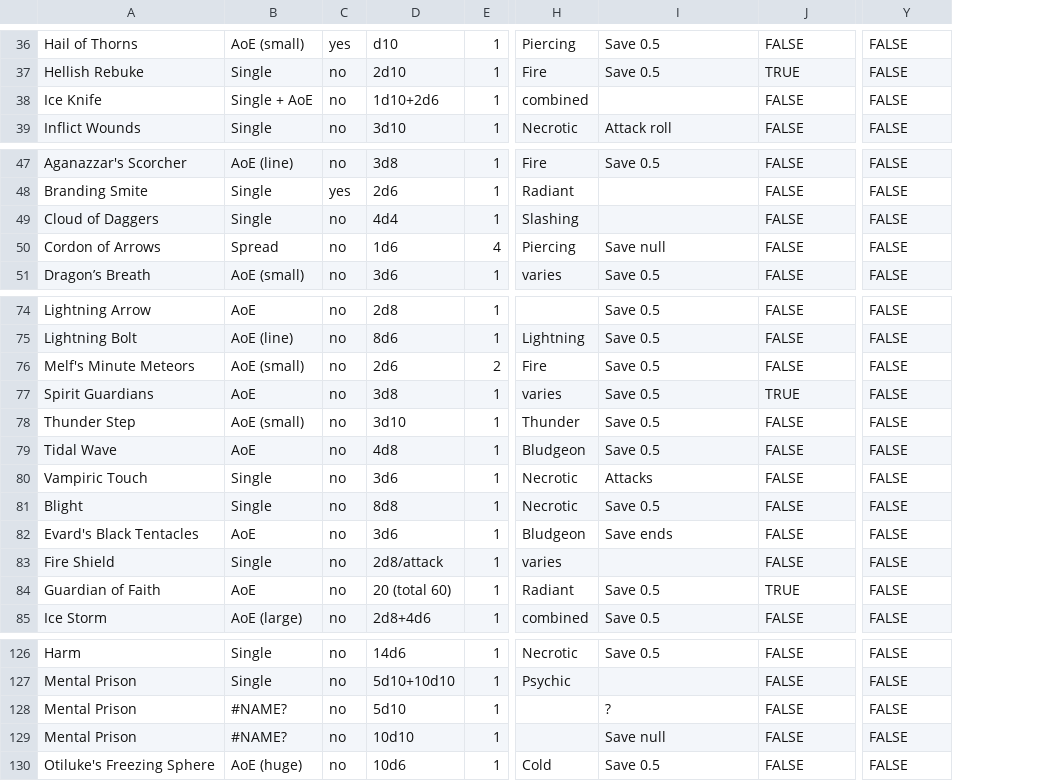
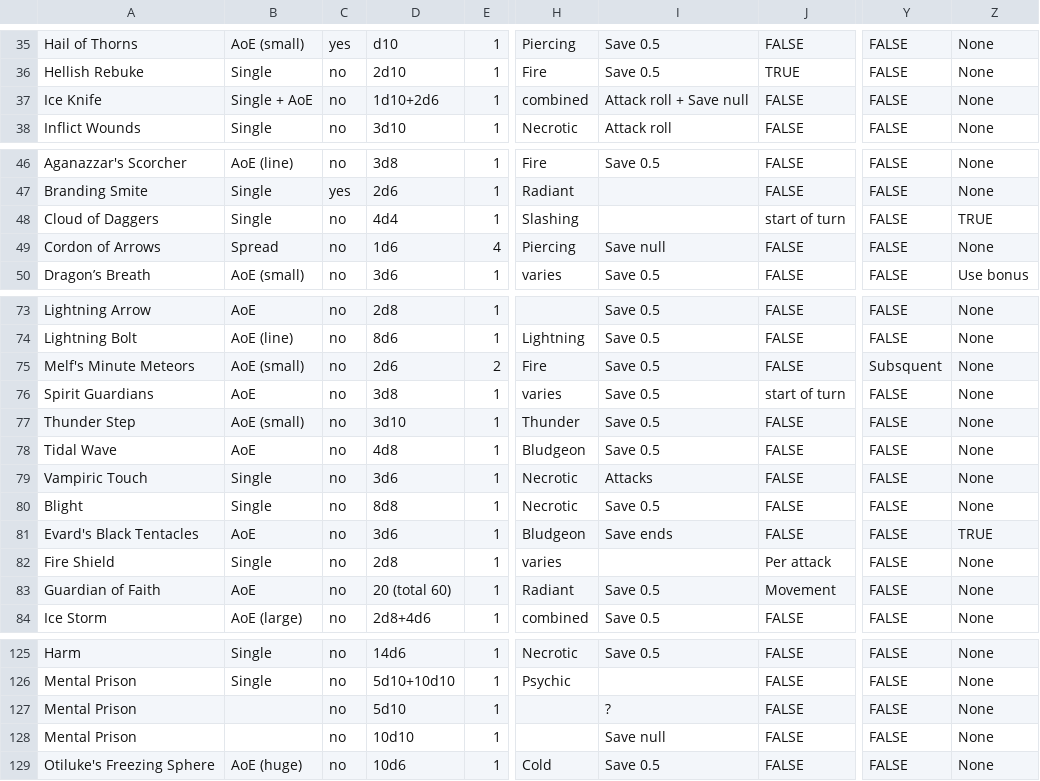
Before and after one commit to EccentricTom/Monster_Mash, a CSV file: Data/spells.csv, drawn as a sheet; only a part is shown, gaps mark what is left out; addresses are those after the commit; the diff covers the shown part only; the diff names each change by its address in the sheet, - before the commit and + after, or states it on an @@ line.

```diff
--- a/Data/spells.csv
+++ b/Data/spells.csv
+column Z, rows 35-38: all None; rows 46-50: None | None | TRUE | None | Use bonus; rows 73-84: None | None | None | None | None | None | None | None | TRUE | None | None | None; rows 125-129: all None
-I37: (empty)
+I37: Attack roll + Save null
-J48: FALSE
+J48: start of turn
-Y75: FALSE
+Y75: Subsquent
-J76: TRUE
+J76: start of turn
-D82: 2d8/attack
+D82: 2d8
-J82: FALSE
+J82: Per attack
-J83: TRUE
+J83: Movement
-B127:B128: #NAME?
+B127:B128: (empty)
```
Also changed, not shown: 3 removed rows and 9 edited cells elsewhere in this file.
